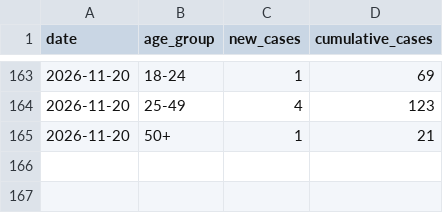
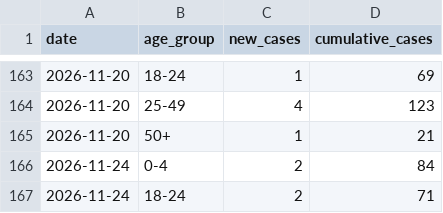
Before and after one commit to PittsburghPG/measles-tracker, a TSV file: data/daily_cases_by_age_group.tsv, drawn as a sheet; only a part is shown, gaps mark what is left out.

```diff
--- a/data/daily_cases_by_age_group.tsv
+++ b/data/daily_cases_by_age_group.tsv
@@ -165 +165,3 @@ date	age_group	new_cases	cumulative_cases
 2026-11-20	50+	1	21
+2026-11-24	0-4	2	84
+2026-11-24	18-24	2	71
```
Also changed, not shown: data/daily_cases_by_county.tsv, data/daily_hospitalization_by_age_group.tsv, 6 other files.
